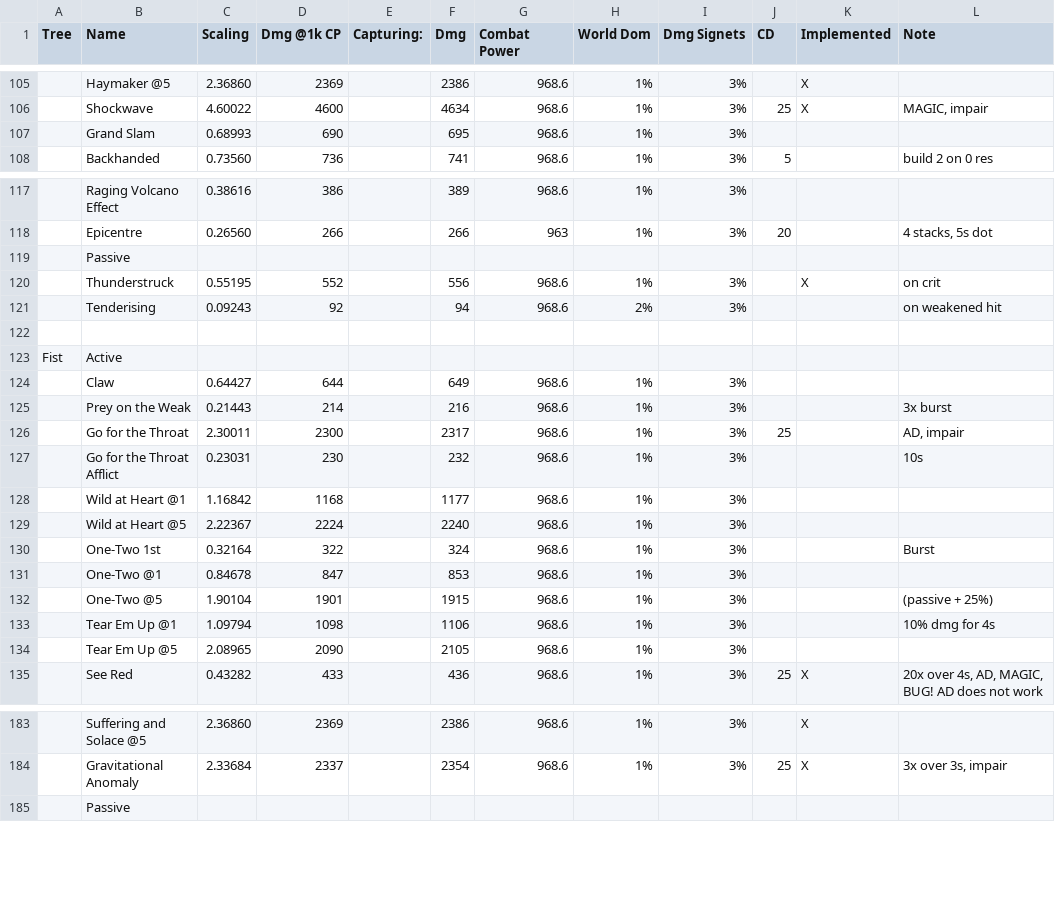
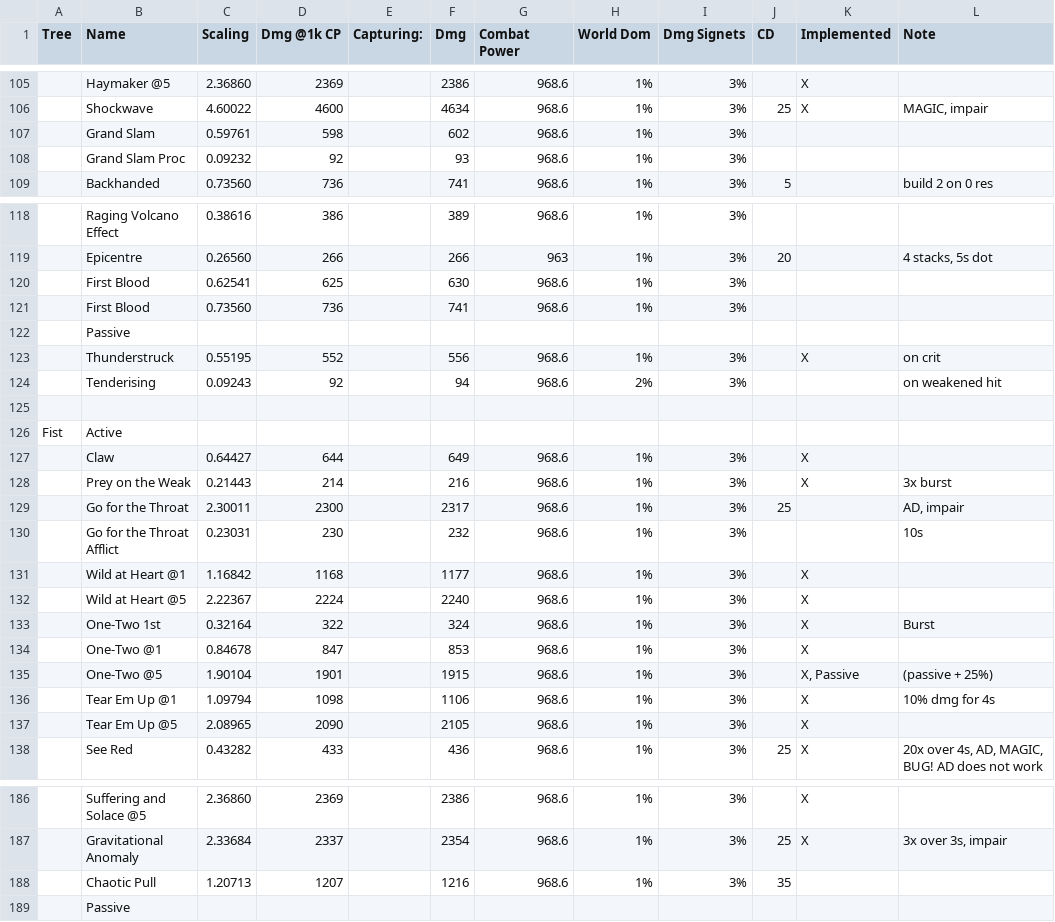
Before and after one commit to Philip-Trettner/tsw-optimal-dps, a TSV file: TswDps/Skill Scaling - Scalings.tsv, drawn as a sheet; only a part is shown, gaps mark what is left out; addresses are those after the commit; the diff names each change by its address in the sheet, - before the commit and + after, or states it on an @@ line.

Commit message:
More rotation variables, some ele skills

```diff
--- a/TswDps/Skill Scaling - Scalings.tsv
+++ b/TswDps/Skill Scaling - Scalings.tsv
-C107 (Scaling): 0.68993
+C107 (Scaling): 0.59761
-D107 (Dmg @1k CP): 690
+D107 (Dmg @1k CP): 598
-F107 (Dmg): 695
+F107 (Dmg): 602
+row 108:  | Grand Slam Proc | 0.09232 | 92 |  | 93 | 968.6 | 1% | 3%
+row 120:  | First Blood | 0.62541 | 625 |  | 630 | 968.6 | 1% | 3%
+row 121:  | First Blood | 0.73560 | 736 |  | 741 | 968.6 | 1% | 3%
-K127:K128 (Implemented): (empty)
+K127:K128 (Implemented): X
-K131:K134 (Implemented): (empty)
+K131:K134 (Implemented): X
-K135 (Implemented): (empty)
+K135 (Implemented): X, Passive
-K136:K137 (Implemented): (empty)
+K136:K137 (Implemented): X
+row 188:  | Chaotic Pull | 1.20713 | 1207 |  | 1216 | 968.6 | 1% | 3% | 35
```
Also changed, not shown: 9 other files.
